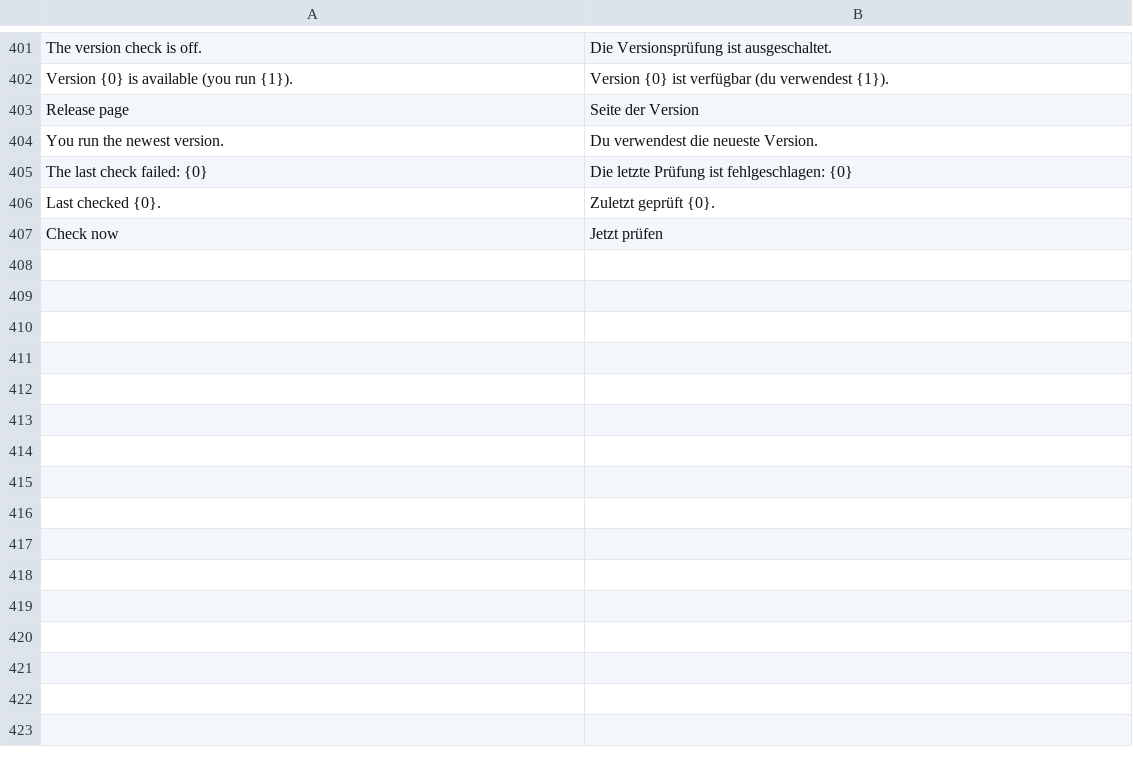
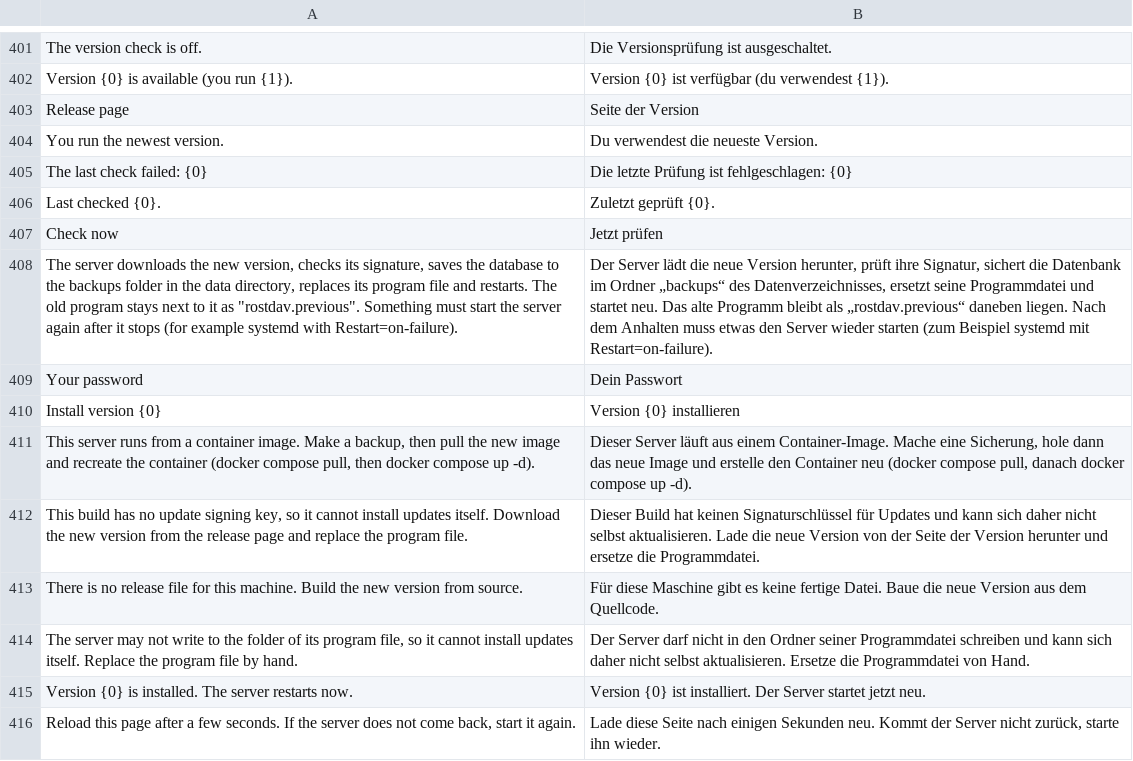
Before and after one commit to pierrejochem/rostdav, a TSV file: crates/rostdav-web/i18n/de.tsv, drawn as a sheet; only a part is shown, gaps mark what is left out; the diff names each change by its address in the sheet, - before the commit and + after, or states it on an @@ line.

Commit message:
Updater: install a signed release from the web interface
For a plain binary only; a container image shows the steps to pull the
new image (Dockerfile sets ROSTDAV_INSTALL=container). Off until a minisign
public key is committed as crates/rostdav-app/update-key.pub: a build
without one says so.

The administrator confirms with their account password. The server
downloads rostdav-<version>-<target> and its .minisig from GitHub (https,
redirects only to GitHub's hosts, size limits), verifies the signature,
runs the file with --version, writes a database backup, keeps the old
program as <name>.previous and renames the new one over it, then shuts
down with status 75 so that a supervisor restarts it. Any failing step
installs nothing (11 tests in the app crate, 2 in the web tests).

The release workflow now also publishes the bare binaries and signs them
with minisign when the secrets exist; it checks each signature against the
committed public key. That step has not run yet.

New dependency: minisign-verify 0.3 (verification only, no dependencies).
tokio gets the process feature (smoke test of the downloaded file).
ADR 0009 is accepted; docs, changelog and CONTRIBUTING (key setup) updated.

```diff
--- a/crates/rostdav-web/i18n/de.tsv
+++ b/crates/rostdav-web/i18n/de.tsv
+row 408: The server downloads the new version, checks its signature, saves the database to the backups folder in the data directory, replaces its program file and restarts. The old program stays next to it as "rostdav.previous". Something must start the server again after it stops (for example systemd with Restart=on-failure). | Der Server lädt die neue Version herunter, prüft ihre Signatur, sichert die Datenbank im Ordner „backups“ des Datenverzeichnisses, ersetzt seine Programmdatei und startet neu. Das alte Programm bleibt als „rostdav.previous“ daneben liegen. Nach dem Anhalten muss etwas den Server wieder starten (zum Beispiel systemd mit Restart=on-failure).
+row 409: Your password | Dein Passwort
+row 410: Install version {0} | Version {0} installieren
+row 411: This server runs from a container image. Make a backup, then pull the new image and recreate the container (docker compose pull, then docker compose up -d). | Dieser Server läuft aus einem Container-Image. Mache eine Sicherung, hole dann das neue Image und erstelle den Container neu (docker compose pull, danach docker compose up -d).
+row 412: This build has no update signing key, so it cannot install updates itself. Download the new version from the release page and replace the program file. | Dieser Build hat keinen Signaturschlüssel für Updates und kann sich daher nicht selbst aktualisieren. Lade die neue Version von der Seite der Version herunter und ersetze die Programmdatei.
+row 413: There is no release file for this machine. Build the new version from source. | Für diese Maschine gibt es keine fertige Datei. Baue die neue Version aus dem Quellcode.
+row 414: The server may not write to the folder of its program file, so it cannot install updates itself. Replace the program file by hand. | Der Server darf nicht in den Ordner seiner Programmdatei schreiben und kann sich daher nicht selbst aktualisieren. Ersetze die Programmdatei von Hand.
+row 415: Version {0} is installed. The server restarts now. | Version {0} ist installiert. Der Server startet jetzt neu.
+row 416: Reload this page after a few seconds. If the server does not come back, start it again. | Lade diese Seite nach einigen Sekunden neu. Kommt der Server nicht zurück, starte ihn wieder.
```
Also changed, not shown: 19 other files.
